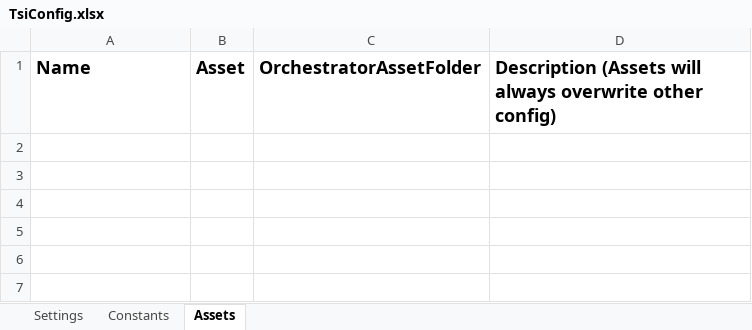
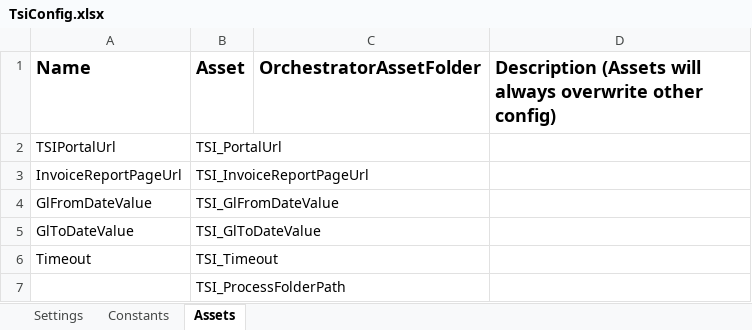
Before and after one commit to FBAP/FBSG_RPA_TEL_TSI_AR_VG, an Excel workbook: Data/TsiConfig.xlsx, sheet Assets, drawn as a sheet; values as stored, in another font and other column widths than the file's, no borders; the diff names each change by its address in the sheet, - before the commit and + after, or states it on an @@ line.

```diff
--- a/Data/TsiConfig.xlsx (sheet Assets)
+++ b/Data/TsiConfig.xlsx (sheet Assets)
+row 2: TSIPortalUrl | TSI_PortalUrl
+row 3: InvoiceReportPageUrl | TSI_InvoiceReportPageUrl
+row 4: GlFromDateValue | TSI_GlFromDateValue
+row 5: GlToDateValue | TSI_GlToDateValue
+row 6: Timeout | TSI_Timeout
+row 7:  | TSI_ProcessFolderPath
```
Also changed, not shown: sheet Settings, 3 other files.
